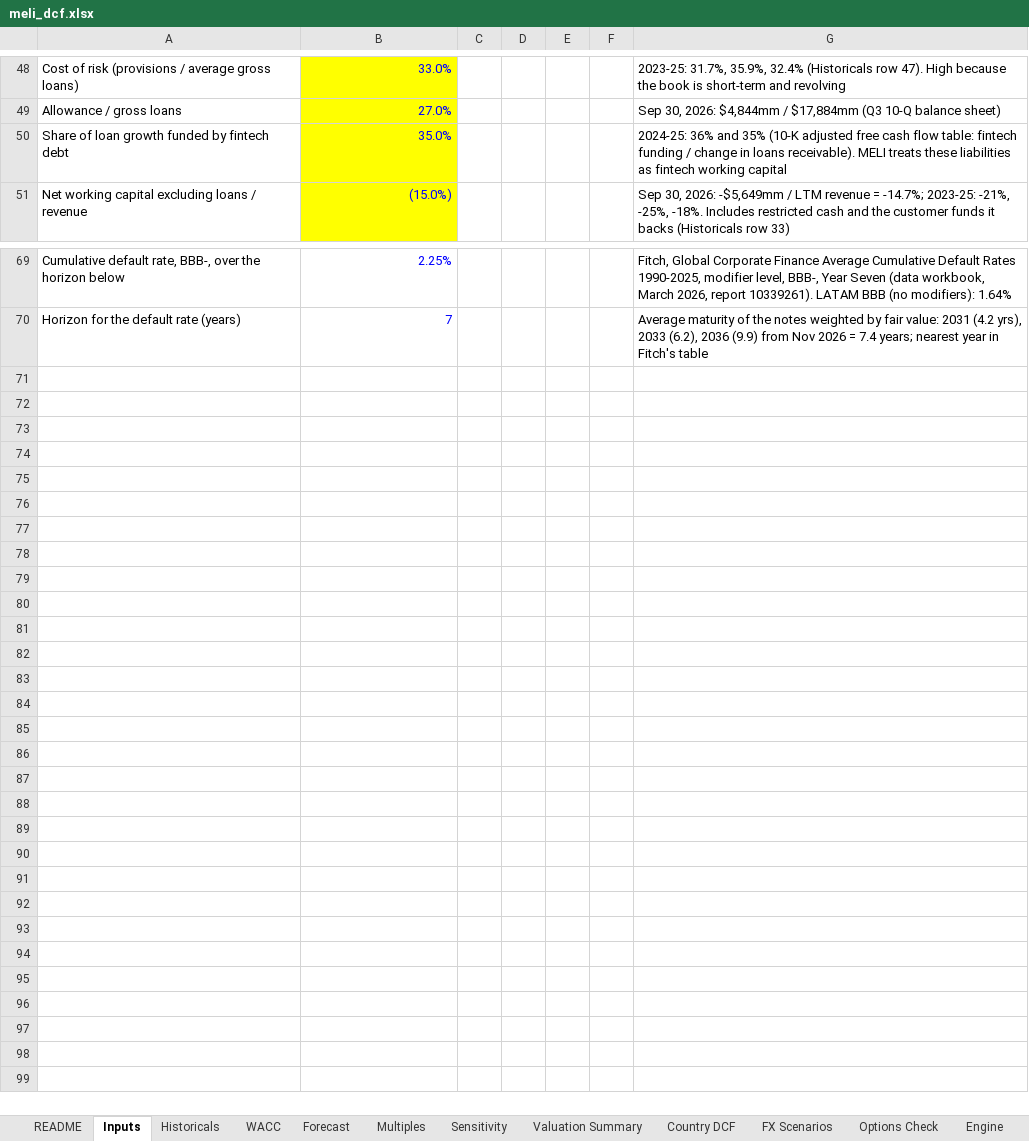
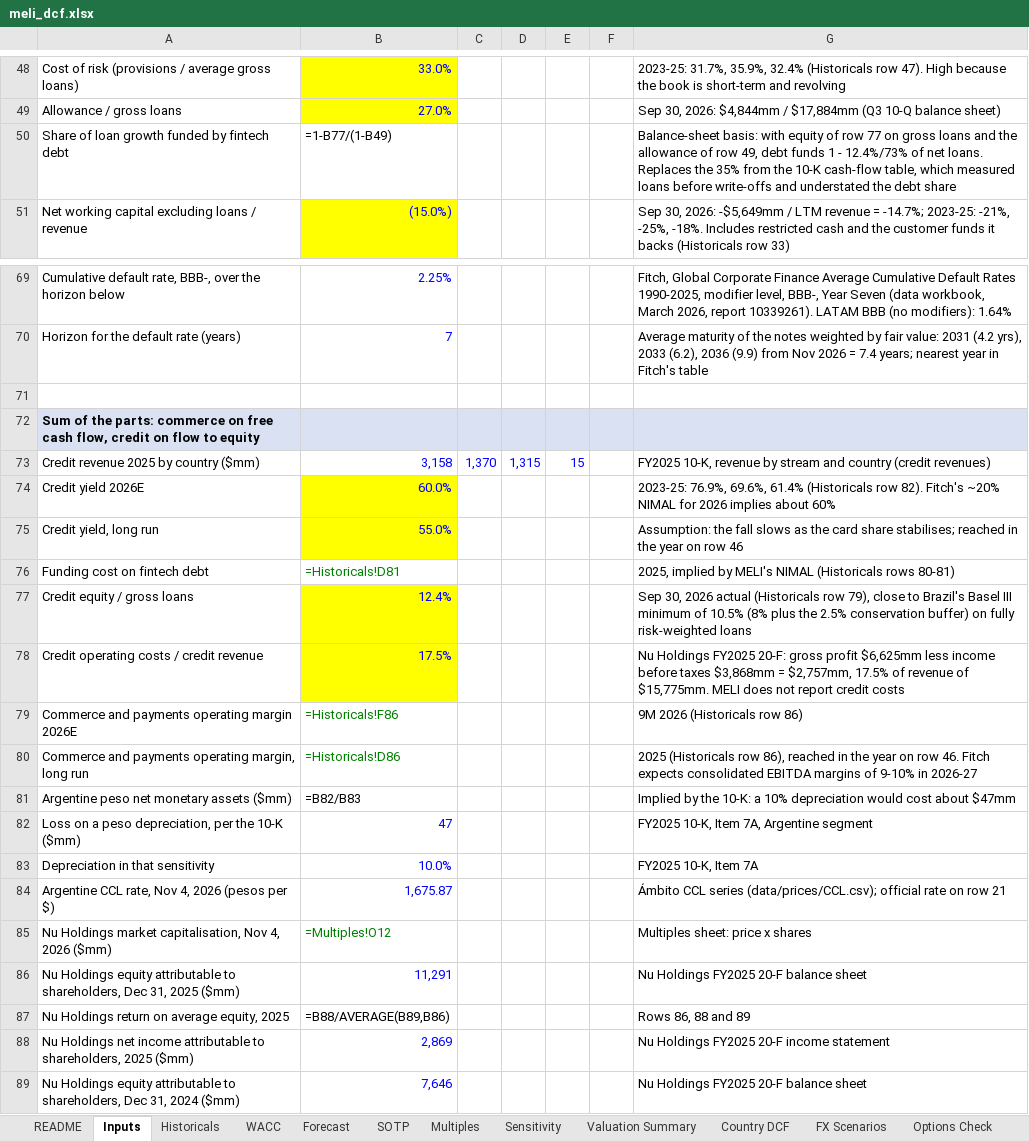
Before and after one commit to Fleri7/meli-risk-and-options, an Excel workbook: excel/meli_dcf.xlsx, sheet Inputs, drawn as a sheet; only a part is shown, gaps mark what is left out; values as stored, in another font and other column widths than the file's, no borders; formulas without a stored value are shown as written; the diff names each change by its address in the sheet, - before the commit and + after, or states it on an @@ line.

```diff
--- a/excel/meli_dcf.xlsx (sheet Inputs)
+++ b/excel/meli_dcf.xlsx (sheet Inputs)
+sheet tab: SOTP
-B50: 35.0%
+B50: =1-B77/(1-B49)
@@ B50 fill: #FFFF00 → none, text colour: #0000FF → black @@
-G50: 2024-25: 36% and 35% (10-K adjusted free cash flow table: fintech funding / change in loans receivable). MELI treats these liabilities as fintech working capital
+G50: Balance-sheet basis: with equity of row 77 on gross loans and the allowance of row 49, debt funds 1 - 12.4%/73% of net loans. Replaces the 35% from the 10-K cash-flow table, which measured loans before write-offs and understated the debt share
+row 71: (empty)
+row 72: Sum of the parts: commerce on free cash flow, credit on flow to equity
+row 73: Credit revenue 2025 by country ($mm) | 3,158 | 1,370 | 1,315 | 15 |  | FY2025 10-K, revenue by stream and country (credit revenues)
+row 74: Credit yield 2026E | 60.0% |  |  |  |  | 2023-25: 76.9%, 69.6%, 61.4% (Historicals row 82). Fitch's ~20% NIMAL for 2026 implies about 60%
+row 75: Credit yield, long run | 55.0% |  |  |  |  | Assumption: the fall slows as the card share stabilises; reached in the year on row 46
+row 76: Funding cost on fintech debt | =Historicals!D81 |  |  |  |  | 2025, implied by MELI's NIMAL (Historicals rows 80-81)
+row 77: Credit equity / gross loans | 12.4% |  |  |  |  | Sep 30, 2026 actual (Historicals row 79), close to Brazil's Basel III minimum of 10.5% (8% plus the 2.5% conservation buffer) on fully risk-weighted loans
+row 78: Credit operating costs / credit revenue | 17.5% |  |  |  |  | Nu Holdings FY2025 20-F: gross profit $6,625mm less income before taxes $3,868mm = $2,757mm, 17.5% of revenue of $15,775mm. MELI does not report credit costs
+row 79: Commerce and payments operating margin 2026E | =Historicals!F86 |  |  |  |  | 9M 2026 (Historicals row 86)
+row 80: Commerce and payments operating margin, long run | =Historicals!D86 |  |  |  |  | 2025 (Historicals row 86), reached in the year on row 46. Fitch expects consolidated EBITDA margins of 9-10% in 2026-27
+row 81: Argentine peso net monetary assets ($mm) | =B82/B83 |  |  |  |  | Implied by the 10-K: a 10% depreciation would cost about $47mm
+row 82: Loss on a peso depreciation, per the 10-K ($mm) | 47 |  |  |  |  | FY2025 10-K, Item 7A, Argentine segment
+row 83: Depreciation in that sensitivity | 10.0% |  |  |  |  | FY2025 10-K, Item 7A
+row 84: Argentine CCL rate, Nov 4, 2026 (pesos per $) | 1,675.87 |  |  |  |  | Ámbito CCL series (data/prices/CCL.csv); official rate on row 21
+row 85: Nu Holdings market capitalisation, Nov 4, 2026 ($mm) | =Multiples!O12 |  |  |  |  | Multiples sheet: price x shares
+row 86: Nu Holdings equity attributable to shareholders, Dec 31, 2025 ($mm) | 11,291 |  |  |  |  | Nu Holdings FY2025 20-F balance sheet
+row 87: Nu Holdings return on average equity, 2025 | =B88/AVERAGE(B89,B86) |  |  |  |  | Rows 86, 88 and 89
+row 88: Nu Holdings net income attributable to shareholders, 2025 ($mm) | 2,869 |  |  |  |  | Nu Holdings FY2025 20-F income statement
+row 89: Nu Holdings equity attributable to shareholders, Dec 31, 2024 ($mm) | 7,646 |  |  |  |  | Nu Holdings FY2025 20-F balance sheet
```
Also changed, not shown: sheet Historicals, sheet Valuation Summary, sheet WACC, sheet README, sheet Multiples, 2 other files.
